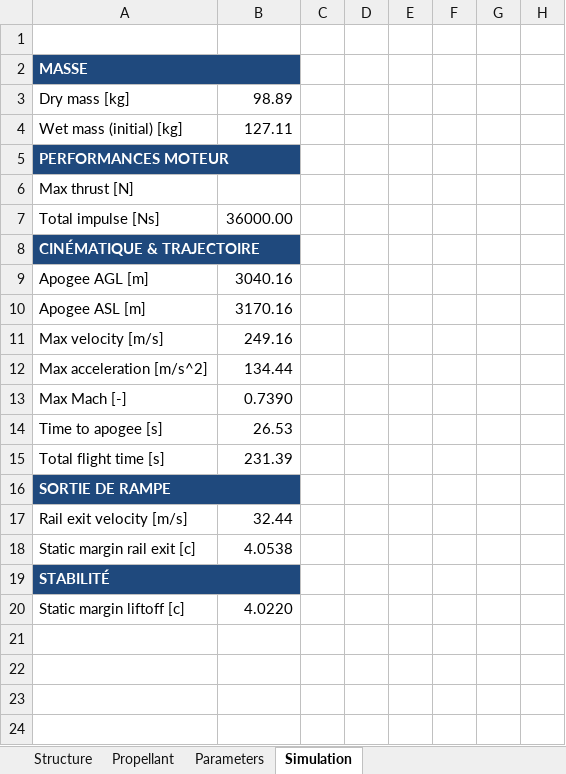
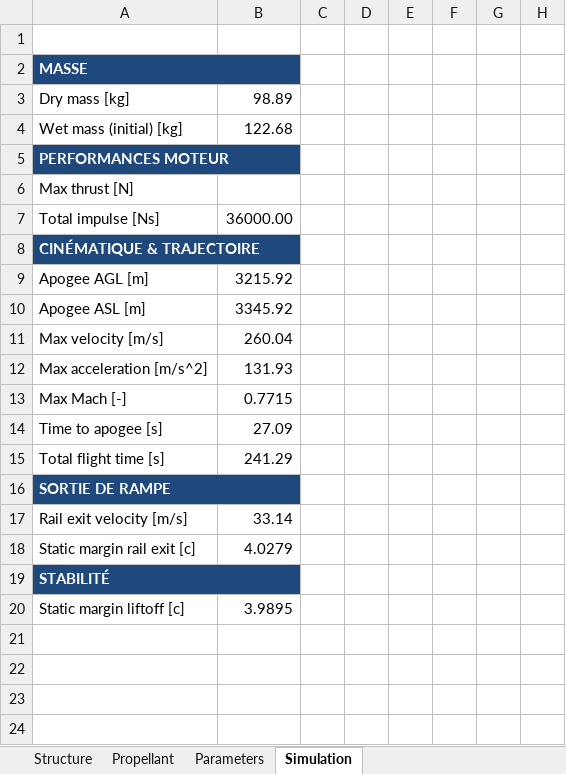
Before and after one commit to EPFLRocketTeam/2027_C_FD_SIM_Rocketpy, an Excel workbook: RocketPy_27/EuRoC_rapport/EuRoC_rapport.xlsx, sheet Simulation, drawn as a sheet; only a part is shown; values as stored, in another font and other column widths than the file's, no borders; the diff names each change by its address in the sheet, - before the commit and + after, or states it on an @@ line.

```diff
--- a/RocketPy_27/EuRoC_rapport/EuRoC_rapport.xlsx (sheet Simulation)
+++ b/RocketPy_27/EuRoC_rapport/EuRoC_rapport.xlsx (sheet Simulation)
-B4: 127.11
+B4: 122.68
-B9: 3040.16
+B9: 3215.92
-B10: 3170.16
+B10: 3345.92
-B11: 249.16
+B11: 260.04
-B12: 134.44
+B12: 131.93
-B13: 0.7390
+B13: 0.7715
-B14: 26.53
+B14: 27.09
-B15: 231.39
+B15: 241.29
-B17: 32.44
+B17: 33.14
-B18: 4.0538
+B18: 4.0279
-B20: 4.0220
+B20: 3.9895
```
Also changed, not shown: sheet Propellant, 10 other files.
